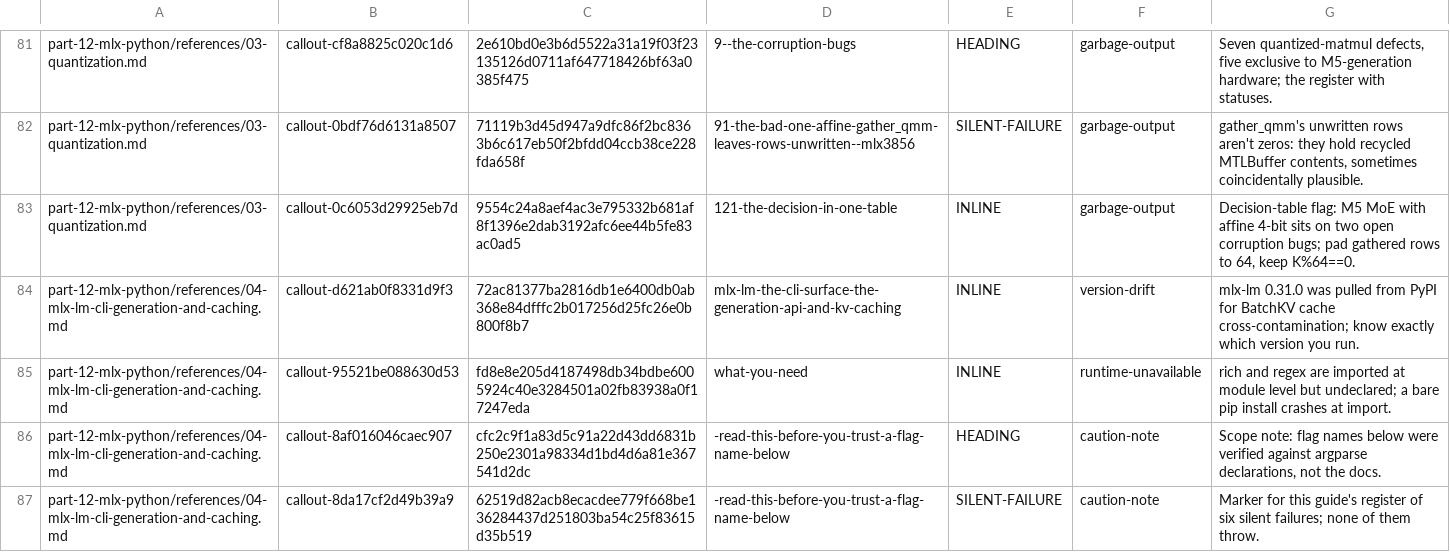
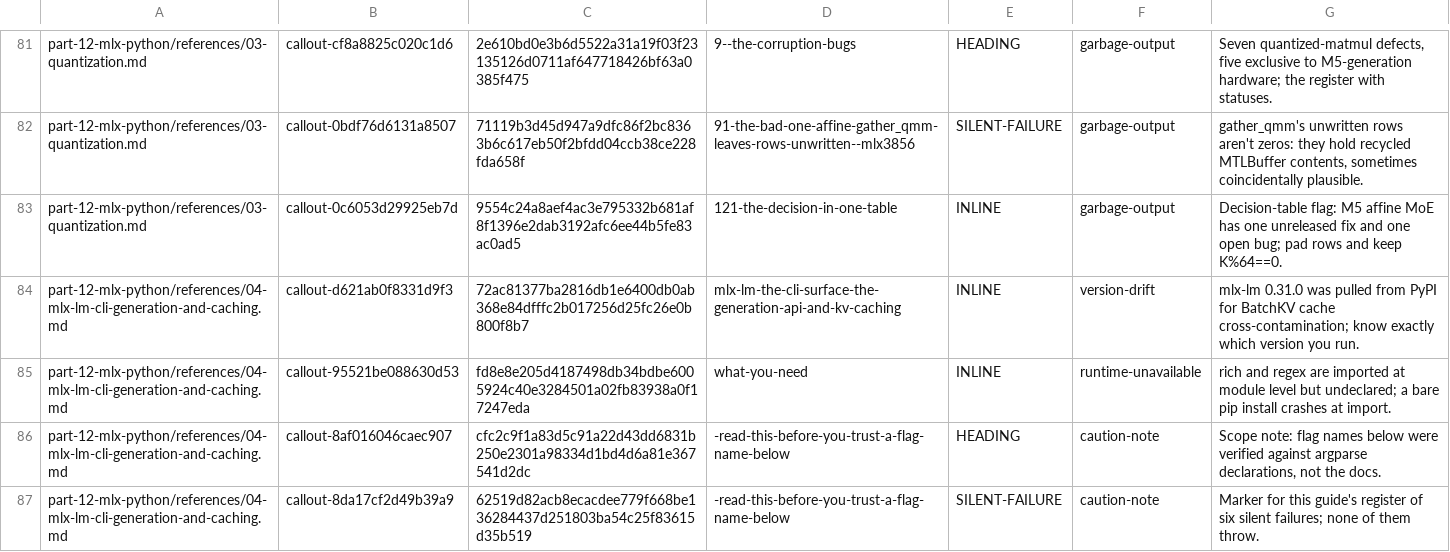
Before and after one commit to hbmartin/Foundation-Models-and-Core-AI-and-MLX-skills, a TSV file: notes/synthesis/callout-classifications/part-12.tsv, drawn as a sheet; only a part is shown, gaps mark what is left out.

```diff
--- a/notes/synthesis/callout-classifications/part-12.tsv
+++ b/notes/synthesis/callout-classifications/part-12.tsv
@@ -82,3 +82,3 @@ part-12-mlx-python/references/03-quantization.md	callout-cf8a8825c020c1d6	2e610b
 part-12-mlx-python/references/03-quantization.md	callout-0bdf76d6131a8507	71119b3d45d947a9dfc86f2bc8363b6c617eb50f2bfdd04ccb38ce228fda658f	91-the-bad-one-affine-gather_qmm-leaves-rows-unwritten--mlx3856	SILENT-FAILURE	garbage-output	gather_qmm's unwritten rows aren't zeros: they hold recycled MTLBuffer contents, sometimes coincidentally plausible.
-part-12-mlx-python/references/03-quantization.md	callout-0c6053d29925eb7d	9554c24a8aef4ac3e795332b681af8f1396e2dab3192afc6ee44b5fe83ac0ad5	121-the-decision-in-one-table	INLINE	garbage-output	Decision-table flag: M5 MoE with affine 4-bit sits on two open corruption bugs; pad gathered rows to 64, keep K%64==0.
+part-12-mlx-python/references/03-quantization.md	callout-0c6053d29925eb7d	9554c24a8aef4ac3e795332b681af8f1396e2dab3192afc6ee44b5fe83ac0ad5	121-the-decision-in-one-table	INLINE	garbage-output	Decision-table flag: M5 affine MoE has one unreleased fix and one open bug; pad rows and keep K%64==0.
 part-12-mlx-python/references/04-mlx-lm-cli-generation-and-caching.md	callout-d621ab0f8331d9f3	72ac81377ba2816db1e6400db0ab368e84dfffc2b017256d25fc26e0b800f8b7	mlx-lm-the-cli-surface-the-generation-api-and-kv-caching	INLINE	version-drift	mlx-lm 0.31.0 was pulled from PyPI for BatchKV cache cross-contamination; know exactly which version you run.
```
Also changed, not shown: 21 other files.
